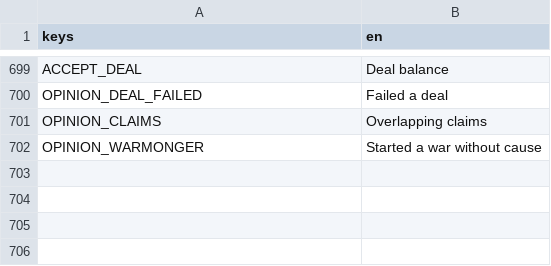
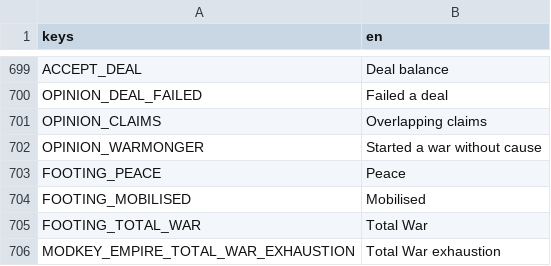
Before and after one commit to tdutoit/deathworlders, a CSV file: loc/en.csv, drawn as a sheet; only a part is shown, gaps mark what is left out.

```diff
--- a/loc/en.csv
+++ b/loc/en.csv
@@ -702 +702,5 @@ OPINION_CLAIMS,"Overlapping claims"
 OPINION_WARMONGER,"Started a war without cause"
+FOOTING_PEACE,"Peace"
+FOOTING_MOBILISED,"Mobilised"
+FOOTING_TOTAL_WAR,"Total War"
+MODKEY_EMPIRE_TOTAL_WAR_EXHAUSTION,"Total War exhaustion"
```
Also changed, not shown: 24 other files.
